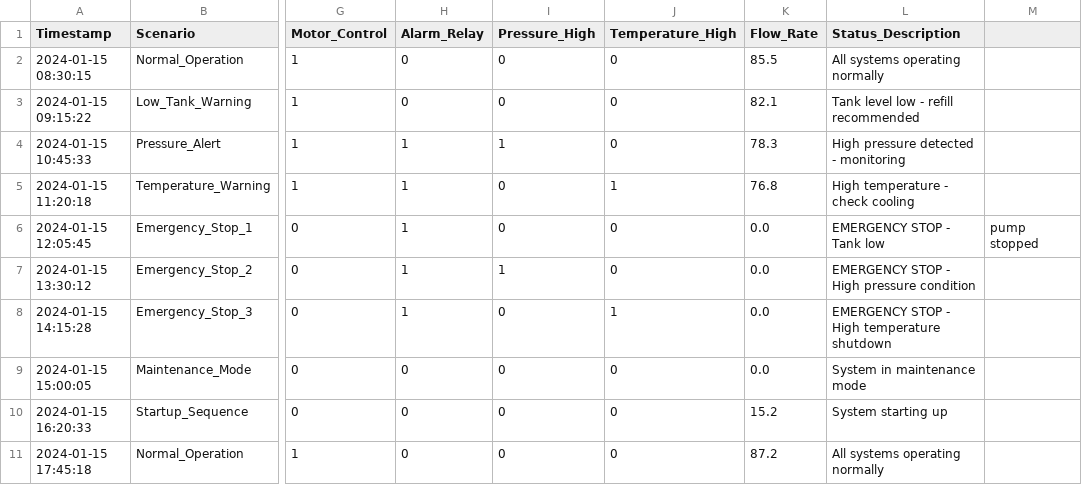
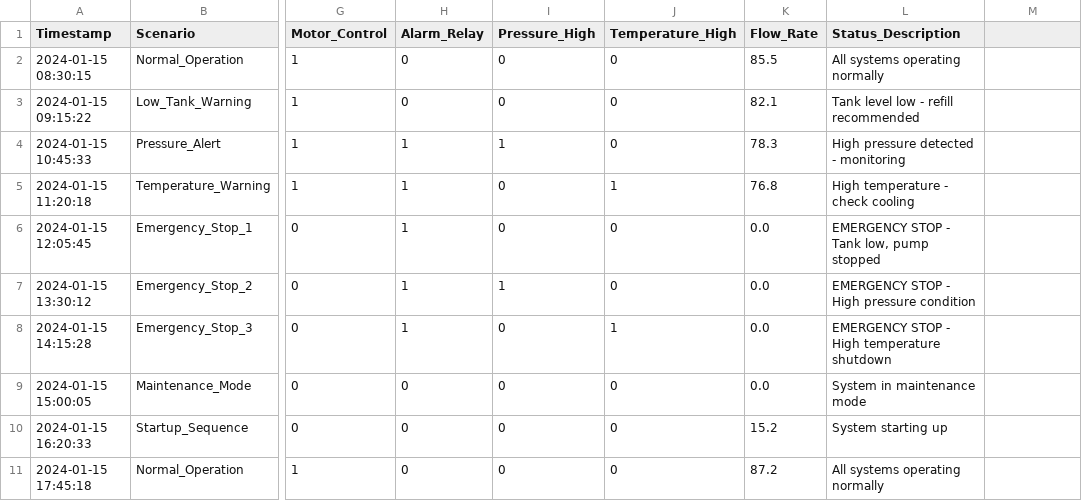
Before and after one commit to hadefuwa/plc-rpi-LLM-live, a CSV file: plc_io_data.csv, drawn as a sheet; only a part is shown, gaps mark what is left out; the diff names each change by its address in the sheet, - before the commit and + after, or states it on an @@ line.

```diff
--- a/plc_io_data.csv
+++ b/plc_io_data.csv
-L6 (Status_Description): EMERGENCY STOP - Tank low
+L6 (Status_Description): EMERGENCY STOP - Tank low, pump stopped
-M6: pump stopped
+M6: (empty)
```
Also changed, not shown: 3 other files.
